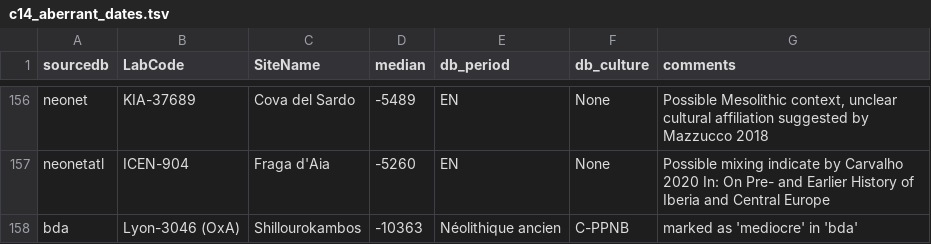
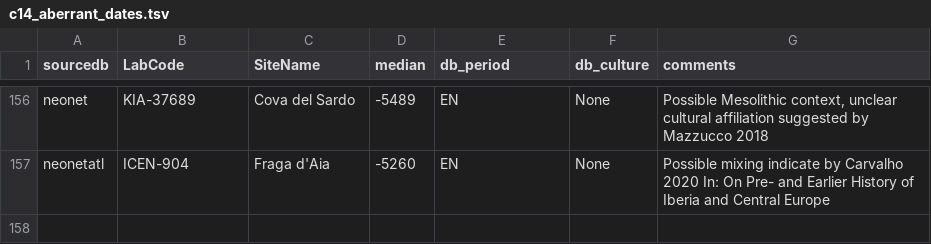
Before and after one commit to zoometh/neonet, a TSV file: inst/extdata/c14_aberrant_dates.tsv, drawn as a sheet; only a part is shown, gaps mark what is left out.

```diff
--- a/inst/extdata/c14_aberrant_dates.tsv
+++ b/inst/extdata/c14_aberrant_dates.tsv
@@ -157,2 +157 @@ neonet	KIA-37689	Cova del Sardo	-5489	EN	None	Possible Mesolithic context, uncle
 neonetatl	ICEN-904	Fraga d'Aia	-5260	EN	None	Possible mixing indicate by Carvalho 2020 In: On Pre- and Earlier History of Iberia and Central Europe
-bda	Lyon-3046 (OxA)	Shillourokambos	-10363	Néolithique ancien	C-PPNB	marked as 'mediocre' in 'bda'
```
Also changed, not shown: 3 other files.
